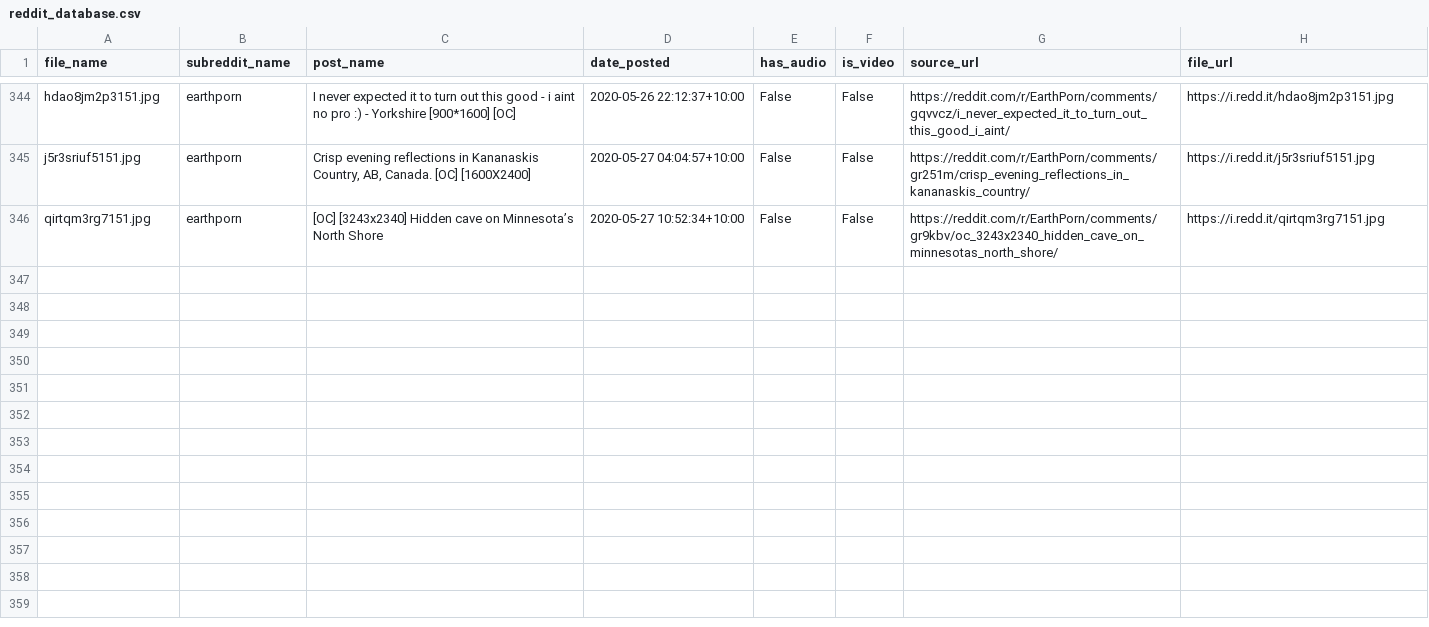
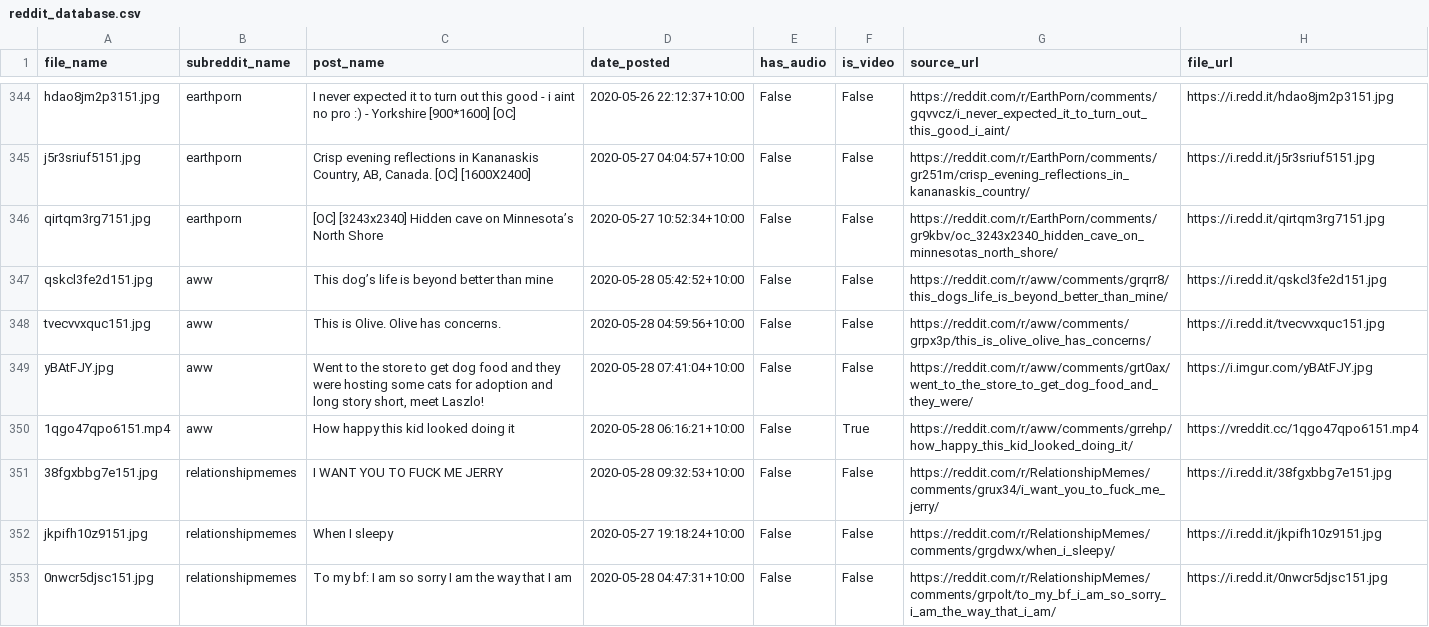
Before and after one commit to atindersanghera/atindersanghera.github.io, a CSV file: assets/images/scrape_file_collection/reddit_database.csv, drawn as a sheet; only a part is shown, gaps mark what is left out; the diff covers the shown part only; the diff names each change by its address in the sheet, - before the commit and + after, or states it on an @@ line.

Commit message:
maps and image update:  Thu 28/05 - 13:15

```diff
--- a/assets/images/scrape_file_collection/reddit_database.csv
+++ b/assets/images/scrape_file_collection/reddit_database.csv
+row 347: qskcl3fe2d151.jpg | aww | This dog’s life is beyond better than mine | 2020-05-28 05:42:52+10:00 | False | False | https://reddit.com/r/aww/comments/grqrr8/this_dogs_life_is_beyond_better_than_mine/ | https://i.redd.it/qskcl3fe2d151.jpg
+row 348: tvecvvxquc151.jpg | aww | This is Olive. Olive has concerns. | 2020-05-28 04:59:56+10:00 | False | False | https://reddit.com/r/aww/comments/grpx3p/this_is_olive_olive_has_concerns/ | https://i.redd.it/tvecvvxquc151.jpg
+row 349: yBAtFJY.jpg | aww | Went to the store to get dog food and they were hosting some cats for adoption and long story short, meet Laszlo! | 2020-05-28 07:41:04+10:00 | False | False | https://reddit.com/r/aww/comments/grt0ax/went_to_the_store_to_get_dog_food_and_they_were/ | https://i.imgur.com/yBAtFJY.jpg
+row 350: 1qgo47qpo6151.mp4 | aww | How happy this kid looked doing it | 2020-05-28 06:16:21+10:00 | False | True | https://reddit.com/r/aww/comments/grrehp/how_happy_this_kid_looked_doing_it/ | https://vreddit.cc/1qgo47qpo6151.mp4
+row 351: 38fgxbbg7e151.jpg | relationshipmemes | I WANT YOU TO FUCK ME JERRY | 2020-05-28 09:32:53+10:00 | False | False | https://reddit.com/r/RelationshipMemes/comments/grux34/i_want_you_to_fuck_me_jerry/ | https://i.redd.it/38fgxbbg7e151.jpg
+row 352: jkpifh10z9151.jpg | relationshipmemes | When I sleepy | 2020-05-27 19:18:24+10:00 | False | False | https://reddit.com/r/RelationshipMemes/comments/grgdwx/when_i_sleepy/ | https://i.redd.it/jkpifh10z9151.jpg
+row 353: 0nwcr5djsc151.jpg | relationshipmemes | To my bf: I am so sorry I am the way that I am | 2020-05-28 04:47:31+10:00 | False | False | https://reddit.com/r/RelationshipMemes/comments/grpolt/to_my_bf_i_am_so_sorry_i_am_the_way_that_i_am/ | https://i.redd.it/0nwcr5djsc151.jpg
```
Also changed, not shown: 7 added rows elsewhere in this file, 5 other files.
